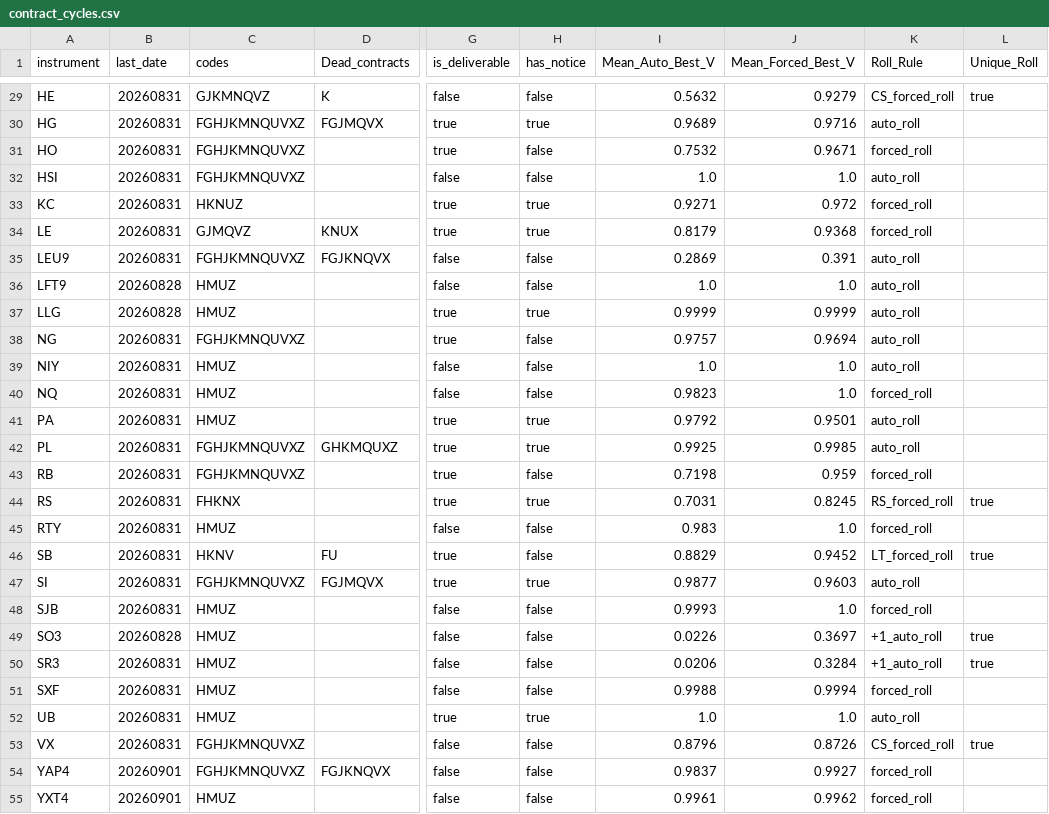
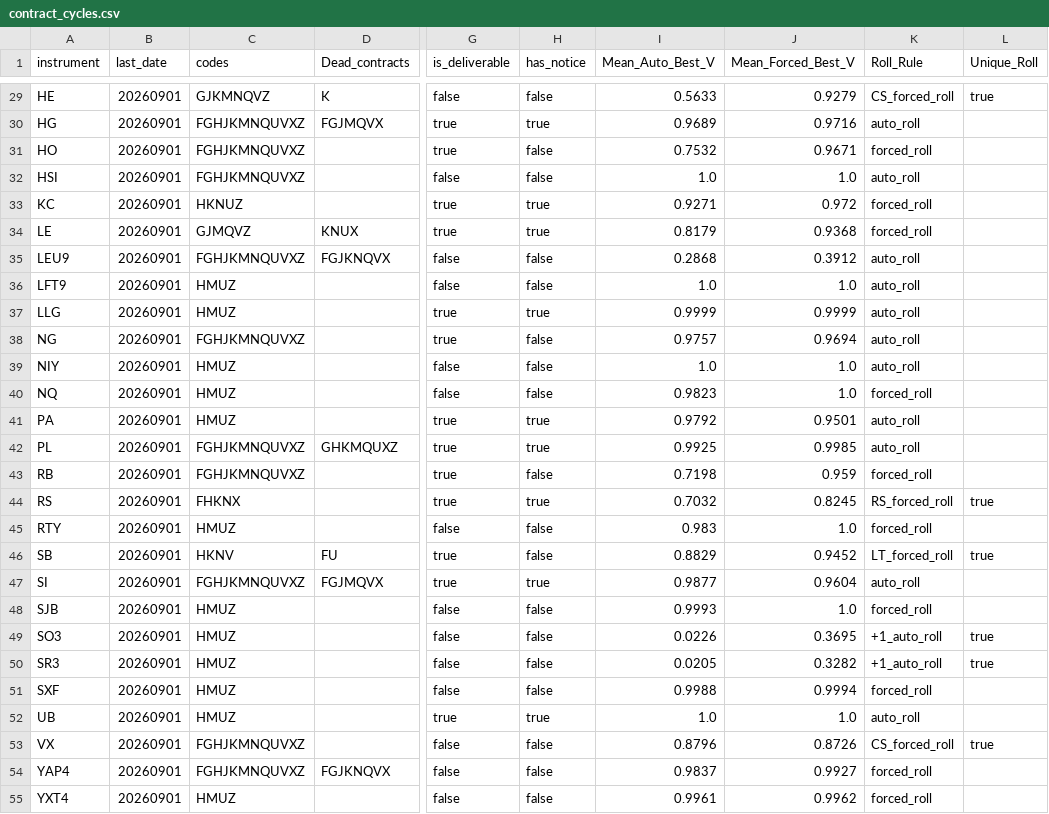
Before and after one commit to Lucas-Joly-GH/trends-research, a CSV file: Live/1_Roll/contract_cycles.csv, drawn as a sheet; only a part is shown, gaps mark what is left out; the diff covers the shown part only; the diff names each change by its address in the sheet, - before the commit and + after, or states it on an @@ line.

```diff
--- a/Live/1_Roll/contract_cycles.csv
+++ b/Live/1_Roll/contract_cycles.csv
-B29:B35 (last_date): 20260831
+B29:B35 (last_date): 20260901
-I29 (Mean_Auto_Best_V): 0.5632
+I29 (Mean_Auto_Best_V): 0.5633
-I35 (Mean_Auto_Best_V): 0.2869
+I35 (Mean_Auto_Best_V): 0.2868
-J35 (Mean_Forced_Best_V): 0.391
+J35 (Mean_Forced_Best_V): 0.3912
-B36:B37 (last_date): 20260828
+B36:B37 (last_date): 20260901
-B38:B48 (last_date): 20260831
+B38:B48 (last_date): 20260901
-I44 (Mean_Auto_Best_V): 0.7031
+I44 (Mean_Auto_Best_V): 0.7032
-J47 (Mean_Forced_Best_V): 0.9603
+J47 (Mean_Forced_Best_V): 0.9604
-B49 (last_date): 20260828
+B49 (last_date): 20260901
-J49 (Mean_Forced_Best_V): 0.3697
+J49 (Mean_Forced_Best_V): 0.3695
-B50:B53 (last_date): 20260831
+B50:B53 (last_date): 20260901
-I50 (Mean_Auto_Best_V): 0.0206
+I50 (Mean_Auto_Best_V): 0.0205
-J50 (Mean_Forced_Best_V): 0.3284
+J50 (Mean_Forced_Best_V): 0.3282
```
Also changed, not shown: 46 edited cells elsewhere in this file, 1 other file.
